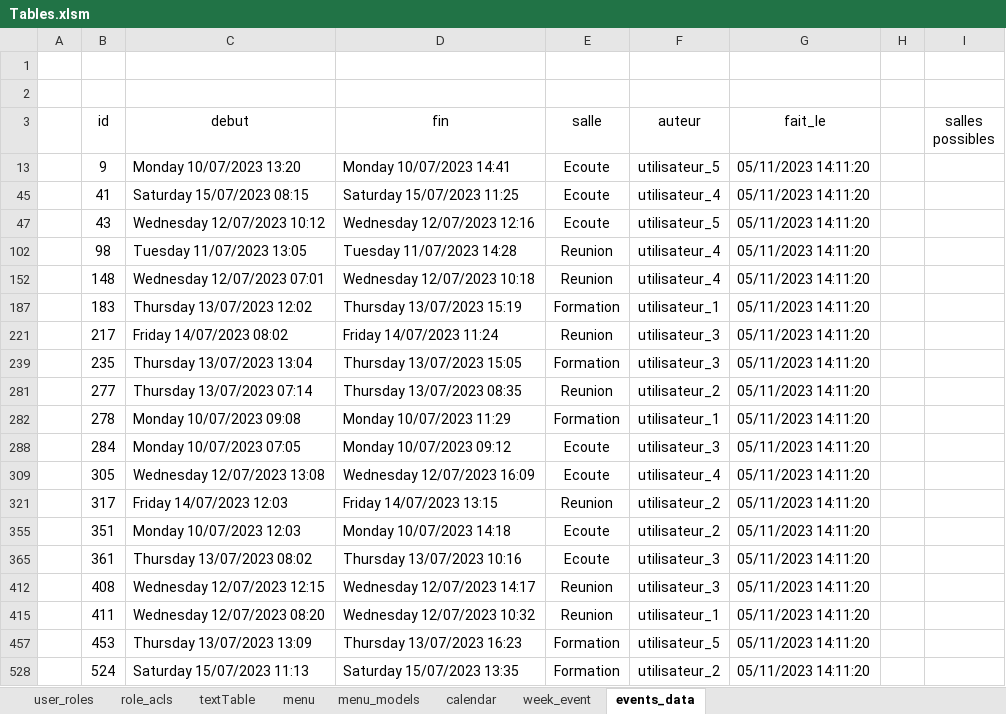
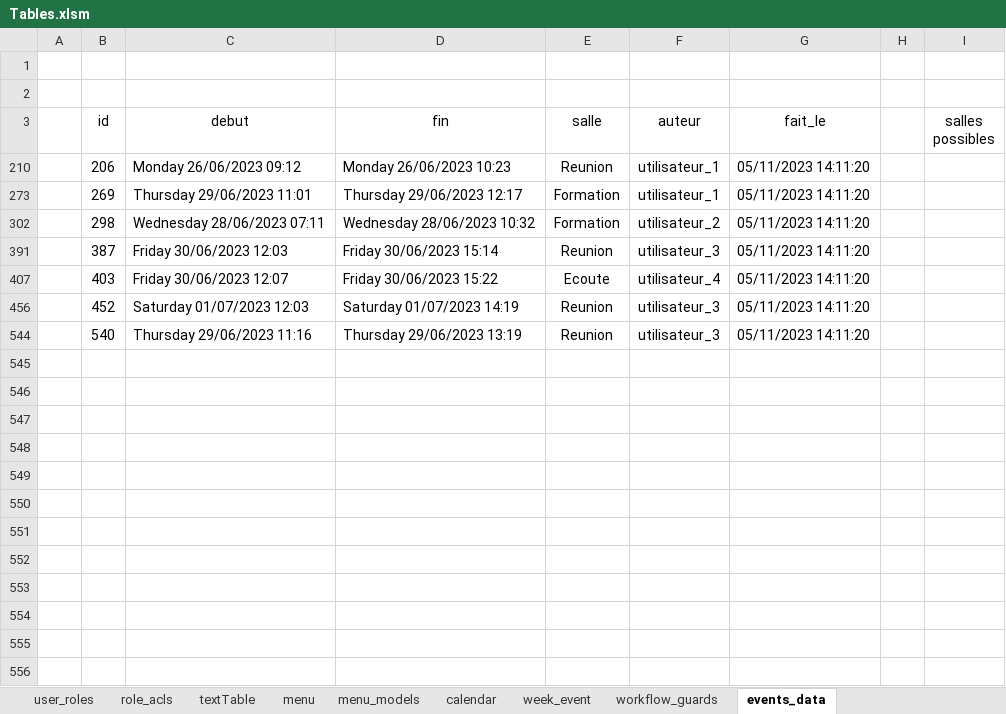
Before and after one commit to tontonanton/vba_tools, an Excel workbook: Tables.xlsm, sheet events_data, drawn as a sheet; values as stored, in another font and other column widths than the file's, no borders; table styles not drawn; removed rows and columns are numbered as before the commit, all else as after; the diff names each change by its address in the sheet, - before the commit and + after, or states it on an @@ line.

Commit message:
tables

```diff
--- a/Tables.xlsm (sheet events_data)
+++ b/Tables.xlsm (sheet events_data)
+sheet tab: workflow_guards
@@ row 13 hidden:  | 9 | Monday 10/07/2023 13:20 | Monday 10/07/2023 14:41 | Ecoute | utilisateur_5 | 05/11/2023 14:11:20 @@
@@ row 45 hidden:  | 41 | Saturday 15/07/2023 08:15 | Saturday 15/07/2023 11:25 | Ecoute | utilisateur_4 | 05/11/2023 14:11:20 @@
@@ row 47 hidden:  | 43 | Wednesday 12/07/2023 10:12 | Wednesday 12/07/2023 12:16 | Ecoute | utilisateur_5 | 05/11/2023 14:11:20 @@
@@ row 102 hidden:  | 98 | Tuesday 11/07/2023 13:05 | Tuesday 11/07/2023 14:28 | Reunion | utilisateur_4 | 05/11/2023 14:11:20 @@
-B210 (id): 148
+B210 (id): 206
-C210 (debut): Wednesday 12/07/2023 07:01
+C210 (debut): Monday 26/06/2023 09:12
-D210 (fin): Wednesday 12/07/2023 10:18
+D210 (fin): Monday 26/06/2023 10:23
-F210 (auteur): utilisateur_4
+F210 (auteur): utilisateur_1
-B273 (id): 183
+B273 (id): 269
-C273 (debut): Thursday 13/07/2023 12:02
+C273 (debut): Thursday 29/06/2023 11:01
-D273 (fin): Thursday 13/07/2023 15:19
+D273 (fin): Thursday 29/06/2023 12:17
@@ row 302 unhidden:  | 298 | Wednesday 28/06/2023 07:11 | Wednesday 28/06/2023 10:32 | Formation | utilisateur_2 | 05/11/2023 14:11:20 @@
-B391 (id): 217
+B391 (id): 387
-C391 (debut): Friday 14/07/2023 08:02
+C391 (debut): Friday 30/06/2023 12:03
-D391 (fin): Friday 14/07/2023 11:24
+D391 (fin): Friday 30/06/2023 15:14
@@ row 239 hidden:  | 235 | Thursday 13/07/2023 13:04 | Thursday 13/07/2023 15:05 | Formation | utilisateur_3 | 05/11/2023 14:11:20 @@
@@ row 281 hidden:  | 277 | Thursday 13/07/2023 07:14 | Thursday 13/07/2023 08:35 | Reunion | utilisateur_2 | 05/11/2023 14:11:20 @@
@@ row 282 hidden:  | 278 | Monday 10/07/2023 09:08 | Monday 10/07/2023 11:29 | Formation | utilisateur_1 | 05/11/2023 14:11:20 @@
@@ row 288 hidden:  | 284 | Monday 10/07/2023 07:05 | Monday 10/07/2023 09:12 | Ecoute | utilisateur_3 | 05/11/2023 14:11:20 @@
-B407 (id): 305
+B407 (id): 403
-C407 (debut): Wednesday 12/07/2023 13:08
+C407 (debut): Friday 30/06/2023 12:07
-D407 (fin): Wednesday 12/07/2023 16:09
+D407 (fin): Friday 30/06/2023 15:22
-B456 (id): 317
+B456 (id): 452
-C456 (debut): Friday 14/07/2023 12:03
+C456 (debut): Saturday 01/07/2023 12:03
-D456 (fin): Friday 14/07/2023 13:15
+D456 (fin): Saturday 01/07/2023 14:19
-F456 (auteur): utilisateur_2
+F456 (auteur): utilisateur_3
@@ row 355 hidden:  | 351 | Monday 10/07/2023 12:03 | Monday 10/07/2023 14:18 | Ecoute | utilisateur_2 | 05/11/2023 14:11:20 @@
@@ row 365 hidden:  | 361 | Thursday 13/07/2023 08:02 | Thursday 13/07/2023 10:16 | Ecoute | utilisateur_3 | 05/11/2023 14:11:20 @@
-B544 (id): 408
+B544 (id): 540
-C544 (debut): Wednesday 12/07/2023 12:15
+C544 (debut): Thursday 29/06/2023 11:16
-D544 (fin): Wednesday 12/07/2023 14:17
+D544 (fin): Thursday 29/06/2023 13:19
@@ row 415 hidden:  | 411 | Wednesday 12/07/2023 08:20 | Wednesday 12/07/2023 10:32 | Reunion | utilisateur_1 | 05/11/2023 14:11:20 @@
@@ row 457 hidden:  | 453 | Thursday 13/07/2023 13:09 | Thursday 13/07/2023 16:23 | Formation | utilisateur_5 | 05/11/2023 14:11:20 @@
@@ row 528 hidden:  | 524 | Saturday 15/07/2023 11:13 | Saturday 15/07/2023 13:35 | Formation | utilisateur_2 | 05/11/2023 14:11:20 @@
```
Also changed, not shown: sheet week_event, sheet calendar, hidden cells, charts or pictures.
